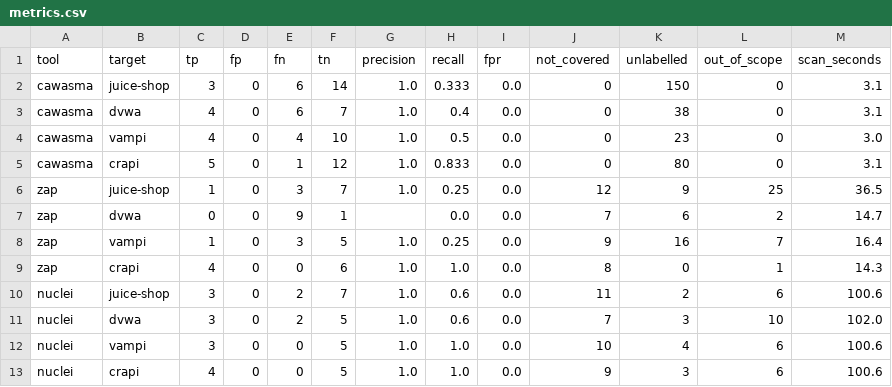
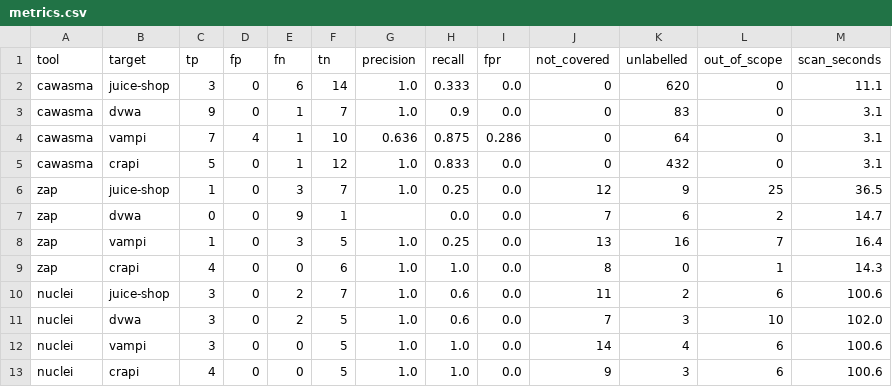
Before and after one commit to attarehman962/Context-Aware-Web-and-API-Security-Misconfiguration-Analyzer, a CSV file: eval/results/metrics.csv, drawn as a sheet.

Commit message:
eval: final evaluation, ranking experiment, tuning pass, security sign-off
- Ranking experiment (eval/harness/ranking.py, ground_truth/priority_*.yaml):
  base vs context-aware score against a priority order graded from issue
  impact and hand-labelled endpoint sensitivity; NDCG@10 and rank of the
  first critical finding, averaged over 1000 tie-breaks.
- Tuning on the dev split (DVWA, VAmPI) only: static assets are LOW, and
  OpenAPI example values are not scanned as leaked data; the two targeted
  false positives are gone and test findings are unchanged. Keyword-family
  proposal for the sensitivity classifier measured on dev, reported once on
  test (not shipped: core/sensitivity.py).
- Endpoint sensitivity labels for all 164 paths; classifier_eval.py.
- eval/results/final/: tools, tuning, classifier, confusion, ranking and
  mapping tables as CSV, markdown and PNG.
- docs/evaluation-method.md; security review signed off (all 9 issues
  still open, no blocker).

```diff
--- a/eval/results/metrics.csv
+++ b/eval/results/metrics.csv
@@ -1,9 +1,9 @@
 tool,target,tp,fp,fn,tn,precision,recall,fpr,not_covered,unlabelled,out_of_scope,scan_seconds
-cawasma,juice-shop,3,0,6,14,1.0,0.333,0.0,0,150,0,3.1
-cawasma,dvwa,4,0,6,7,1.0,0.4,0.0,0,38,0,3.1
-cawasma,vampi,4,0,4,10,1.0,0.5,0.0,0,23,0,3.0
-cawasma,crapi,5,0,1,12,1.0,0.833,0.0,0,80,0,3.1
+cawasma,juice-shop,3,0,6,14,1.0,0.333,0.0,0,620,0,11.1
+cawasma,dvwa,9,0,1,7,1.0,0.9,0.0,0,83,0,3.1
+cawasma,vampi,7,4,1,10,0.636,0.875,0.286,0,64,0,3.1
+cawasma,crapi,5,0,1,12,1.0,0.833,0.0,0,432,0,3.1
 zap,juice-shop,1,0,3,7,1.0,0.25,0.0,12,9,25,36.5
 zap,dvwa,0,0,9,1,,0.0,0.0,7,6,2,14.7
-zap,vampi,1,0,3,5,1.0,0.25,0.0,9,16,7,16.4
+zap,vampi,1,0,3,5,1.0,0.25,0.0,13,16,7,16.4
 zap,crapi,4,0,0,6,1.0,1.0,0.0,8,0,1,14.3
@@ -11,3 +11,3 @@ nuclei,juice-shop,3,0,2,7,1.0,0.6,0.0,11,2,6,100.6
 nuclei,dvwa,3,0,2,5,1.0,0.6,0.0,7,3,10,102.0
-nuclei,vampi,3,0,0,5,1.0,1.0,0.0,10,4,6,100.6
+nuclei,vampi,3,0,0,5,1.0,1.0,0.0,14,4,6,100.6
 nuclei,crapi,4,0,0,5,1.0,1.0,0.0,9,3,6,100.6
```
Also changed, not shown: 41 other files.
